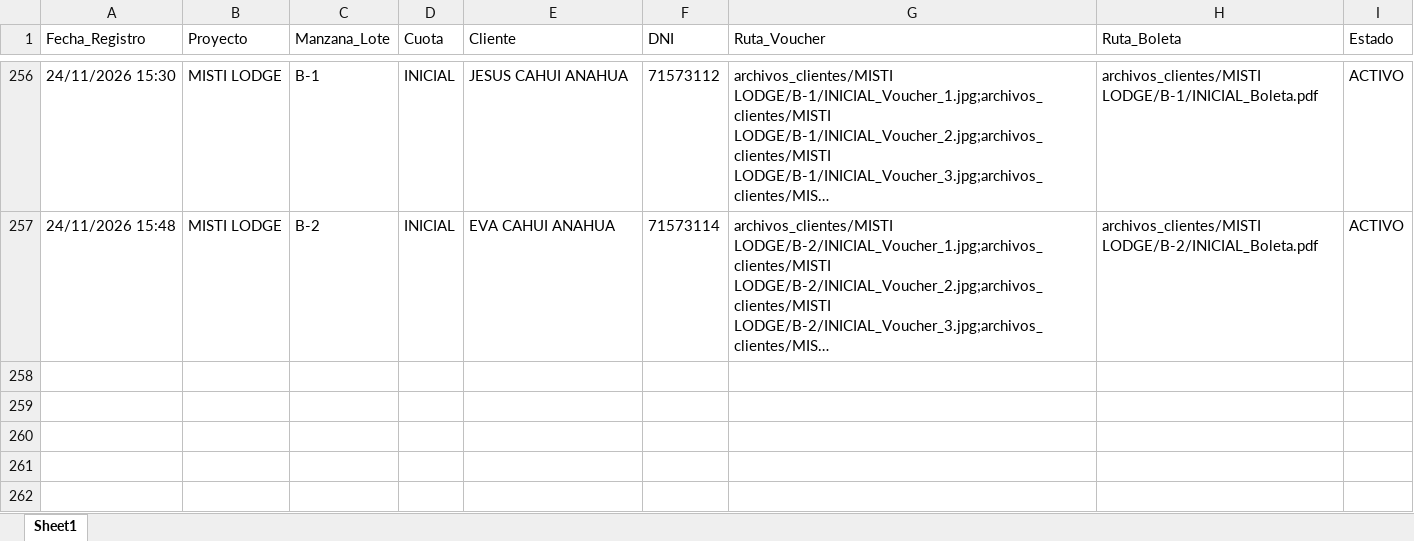
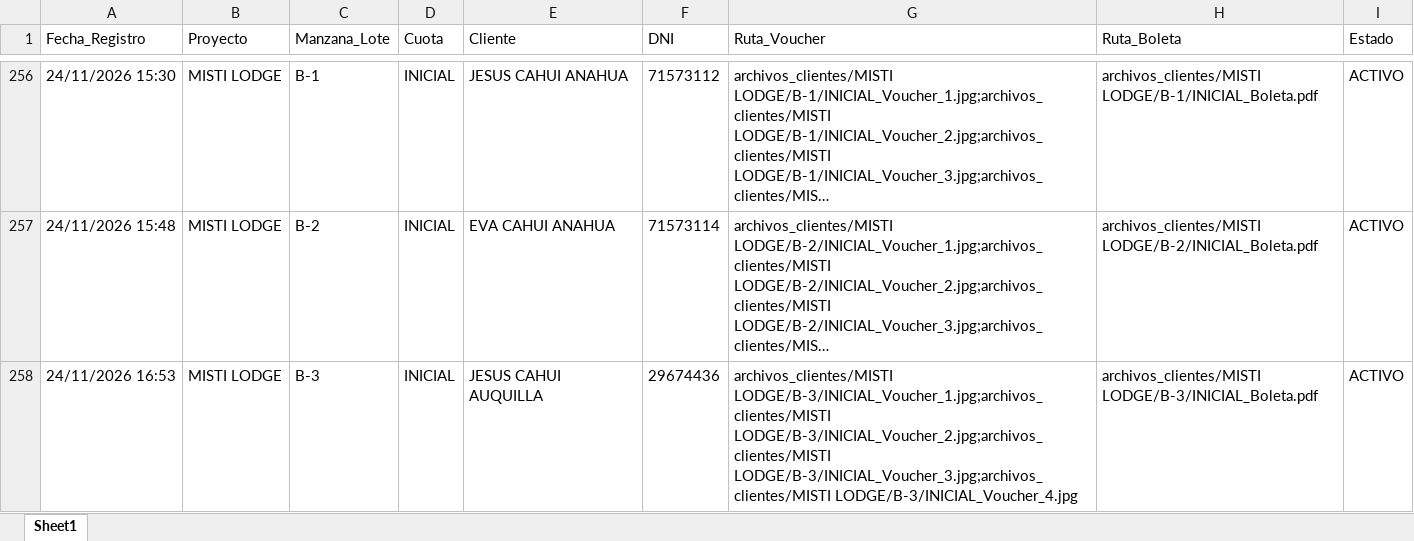
Before and after one commit to bryanflowers10-prog/portal-cobranzas-gr, an Excel workbook: base_datos_pagos.xlsx, sheet Sheet1, drawn as a sheet; only a part is shown, gaps mark what is left out; long unchanged cells end in …; values as stored, in another font and other column widths than the file's, no borders; the diff names each change by its address in the sheet, - before the commit and + after, or states it on an @@ line.

```diff
--- a/base_datos_pagos.xlsx (sheet Sheet1)
+++ b/base_datos_pagos.xlsx (sheet Sheet1)
+row 258: 24/11/2026 16:53 | MISTI LODGE | B-3 | INICIAL | JESUS CAHUI AUQUILLA | 29674436 | archivos_clientes/MISTI LODGE/B-3/INICIAL_Voucher_1.jpg;archivos_clientes/MISTI LODGE/B-3/INICIAL_Voucher_2.jpg;archivos_clientes/MISTI LODGE/B-3/INICIAL_Voucher_3.jpg;archivos_clientes/MISTI LODGE/B-3/INICIAL_Voucher_4.jpg | archivos_clientes/MISTI LODGE/B-3/INICIAL_Boleta.pdf | ACTIVO
```
Also changed, not shown: 5 other files.
